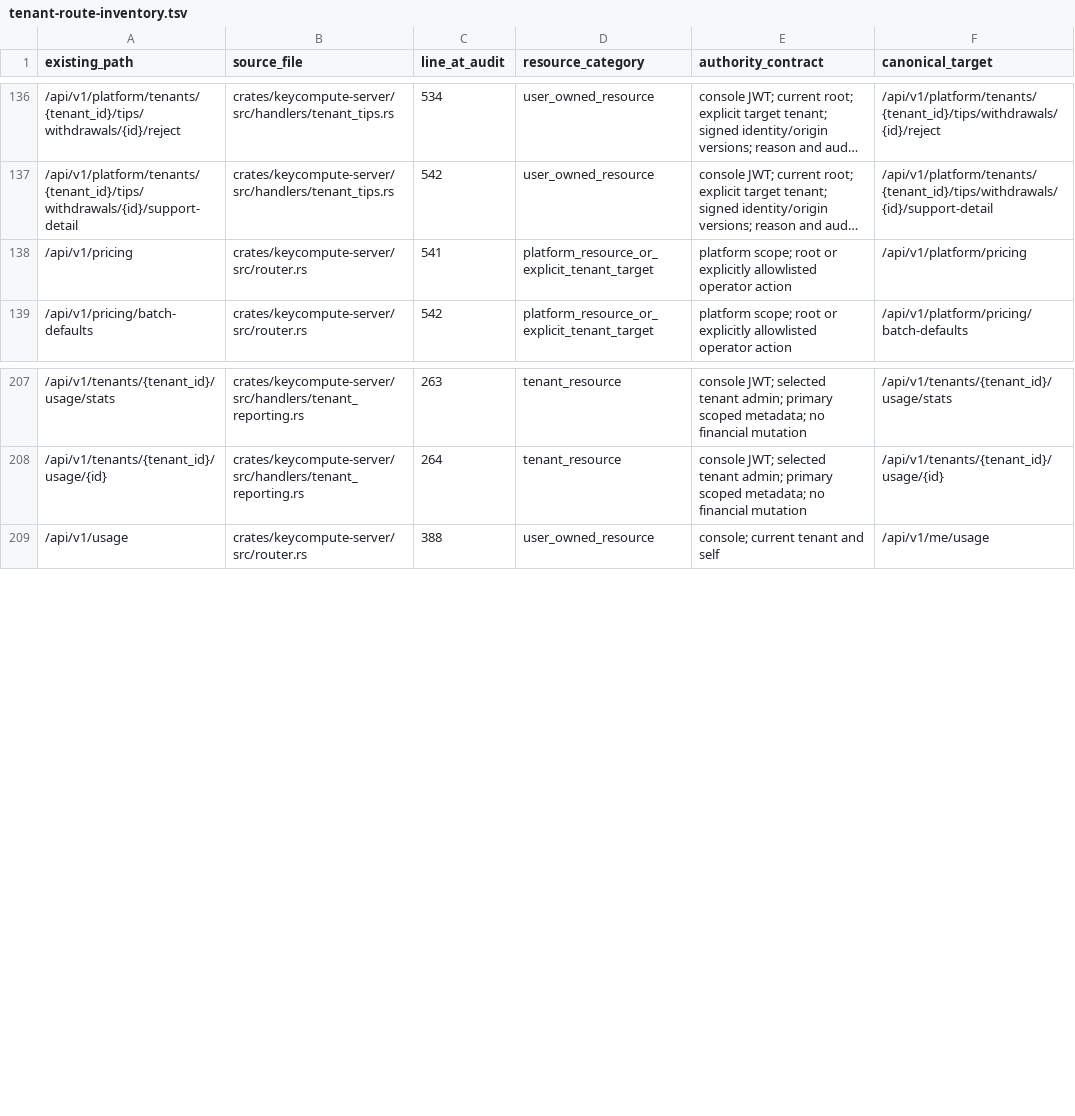
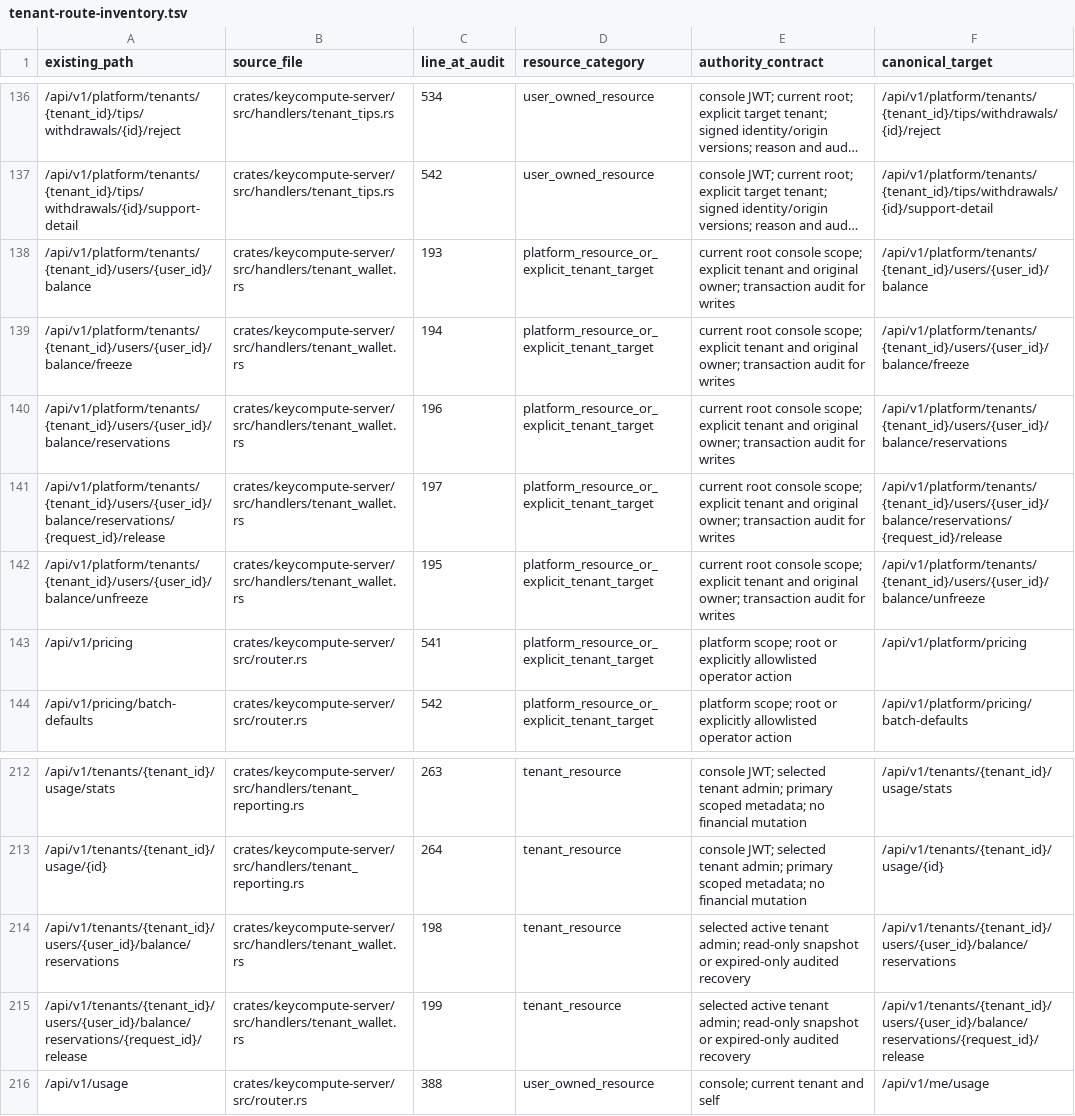
Before and after one commit to keycompute/keycompute, a TSV file: docs/tenant-route-inventory.tsv, drawn as a sheet; only a part is shown, gaps mark what is left out; long unchanged cells end in …; the diff names each change by its address in the sheet, - before the commit and + after, or states it on an @@ line.

Commit message:
refactor(auth): enforce transactional wallet and reservation scopes
Require current signed root/tenant authority before monetary mutation or idempotency replay. Commit wallet changes and audit atomically, preserve accepted-work owners, and limit tenant recovery to expired reservations. Make console reservation pages genuinely read-only and protect immutable command results with their original ledger.

Verify 2611 default-parallel workspace tests, all-target/all-feature strict Clippy, native and WASM builds, and real queued-revocation/audit/precision regressions. No production data, credentials or deployment changed.

```diff
--- a/docs/tenant-route-inventory.tsv
+++ b/docs/tenant-route-inventory.tsv
+row 138: /api/v1/platform/tenants/{tenant_id}/users/{user_id}/balance | crates/keycompute-server/src/handlers/tenant_wallet.rs | 193 | platform_resource_or_explicit_tenant_target | current root console scope; explicit tenant and original owner; transaction audit for writes | /api/v1/platform/tenants/{tenant_id}/users/{user_id}/balance
+row 139: /api/v1/platform/tenants/{tenant_id}/users/{user_id}/balance/freeze | crates/keycompute-server/src/handlers/tenant_wallet.rs | 194 | platform_resource_or_explicit_tenant_target | current root console scope; explicit tenant and original owner; transaction audit for writes | /api/v1/platform/tenants/{tenant_id}/users/{user_id}/balance/freeze
+row 140: /api/v1/platform/tenants/{tenant_id}/users/{user_id}/balance/reservations | crates/keycompute-server/src/handlers/tenant_wallet.rs | 196 | platform_resource_or_explicit_tenant_target | current root console scope; explicit tenant and original owner; transaction audit for writes | /api/v1/platform/tenants/{tenant_id}/users/{user_id}/balance/reservations
+row 141: /api/v1/platform/tenants/{tenant_id}/users/{user_id}/balance/reservations/{request_id}/release | crates/keycompute-server/src/handlers/tenant_wallet.rs | 197 | platform_resource_or_explicit_tenant_target | current root console scope; explicit tenant and original owner; transaction audit for writes | /api/v1/platform/tenants/{tenant_id}/users/{user_id}/balance/reservations/{request_id}/release
+row 142: /api/v1/platform/tenants/{tenant_id}/users/{user_id}/balance/unfreeze | crates/keycompute-server/src/handlers/tenant_wallet.rs | 195 | platform_resource_or_explicit_tenant_target | current root console scope; explicit tenant and original owner; transaction audit for writes | /api/v1/platform/tenants/{tenant_id}/users/{user_id}/balance/unfreeze
+row 214: /api/v1/tenants/{tenant_id}/users/{user_id}/balance/reservations | crates/keycompute-server/src/handlers/tenant_wallet.rs | 198 | tenant_resource | selected active tenant admin; read-only snapshot or expired-only audited recovery | /api/v1/tenants/{tenant_id}/users/{user_id}/balance/reservations
+row 215: /api/v1/tenants/{tenant_id}/users/{user_id}/balance/reservations/{request_id}/release | crates/keycompute-server/src/handlers/tenant_wallet.rs | 199 | tenant_resource | selected active tenant admin; read-only snapshot or expired-only audited recovery | /api/v1/tenants/{tenant_id}/users/{user_id}/balance/reservations/{request_id}/release
```
Also changed, not shown: docs/tenant-cache-job-inventory.tsv, 21 other files.
